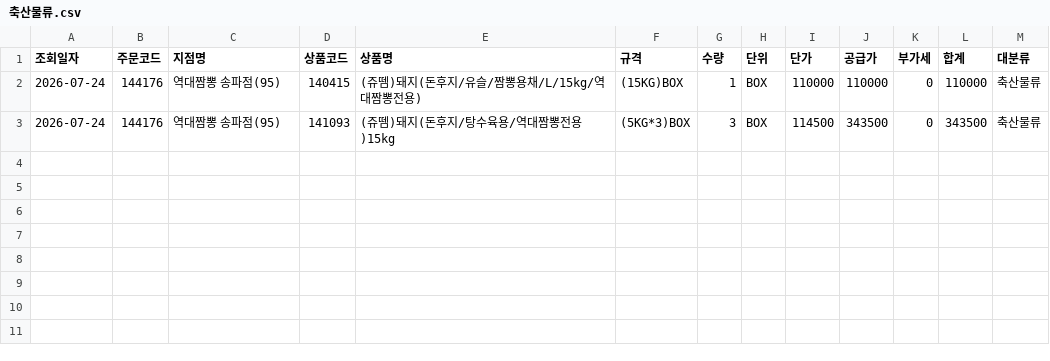
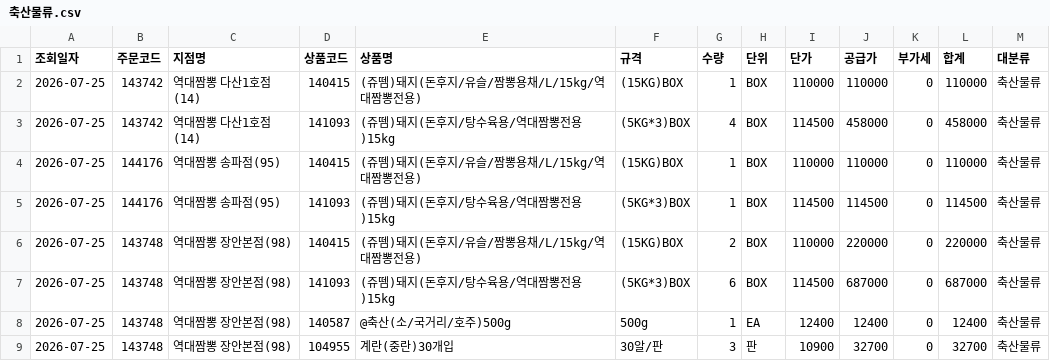
Before and after one commit to dampd21/Sajodaerim, a CSV file: output/by_category/축산물류.csv, drawn as a sheet.

```diff
--- a/output/by_category/축산물류.csv
+++ b/output/by_category/축산물류.csv
@@ -1,3 +1,9 @@
 조회일자,주문코드,지점명,상품코드,상품명,규격,수량,단위,단가,공급가,부가세,합계,대분류
-2026-07-24,144176,역대짬뽕 송파점(95),140415,(쥬뗌)돼지(돈후지/유슬/짬뽕용채/L/15kg/역대짬뽕전용),(15KG)BOX,1,BOX,110000,110000,0,110000,축산물류
-2026-07-24,144176,역대짬뽕 송파점(95),141093,(쥬뗌)돼지(돈후지/탕수육용/역대짬뽕전용)15kg,(5KG*3)BOX,3,BOX,114500,343500,0,343500,축산물류
+2026-07-25,143742,역대짬뽕 다산1호점(14),140415,(쥬뗌)돼지(돈후지/유슬/짬뽕용채/L/15kg/역대짬뽕전용),(15KG)BOX,1,BOX,110000,110000,0,110000,축산물류
+2026-07-25,143742,역대짬뽕 다산1호점(14),141093,(쥬뗌)돼지(돈후지/탕수육용/역대짬뽕전용)15kg,(5KG*3)BOX,4,BOX,114500,458000,0,458000,축산물류
+2026-07-25,144176,역대짬뽕 송파점(95),140415,(쥬뗌)돼지(돈후지/유슬/짬뽕용채/L/15kg/역대짬뽕전용),(15KG)BOX,1,BOX,110000,110000,0,110000,축산물류
+2026-07-25,144176,역대짬뽕 송파점(95),141093,(쥬뗌)돼지(돈후지/탕수육용/역대짬뽕전용)15kg,(5KG*3)BOX,1,BOX,114500,114500,0,114500,축산물류
+2026-07-25,143748,역대짬뽕 장안본점(98),140415,(쥬뗌)돼지(돈후지/유슬/짬뽕용채/L/15kg/역대짬뽕전용),(15KG)BOX,2,BOX,110000,220000,0,220000,축산물류
+2026-07-25,143748,역대짬뽕 장안본점(98),141093,(쥬뗌)돼지(돈후지/탕수육용/역대짬뽕전용)15kg,(5KG*3)BOX,6,BOX,114500,687000,0,687000,축산물류
+2026-07-25,143748,역대짬뽕 장안본점(98),140587,@축산(소/국거리/호주)500g,500g,1,EA,12400,12400,0,12400,축산물류
+2026-07-25,143748,역대짬뽕 장안본점(98),104955,계란(중란)30개입,30알/판,3,판,10900,32700,0,32700,축산물류
```
Also changed, not shown: output/by_category/농산물류.csv, output/by_category/수산물류.csv, 8 other files.
